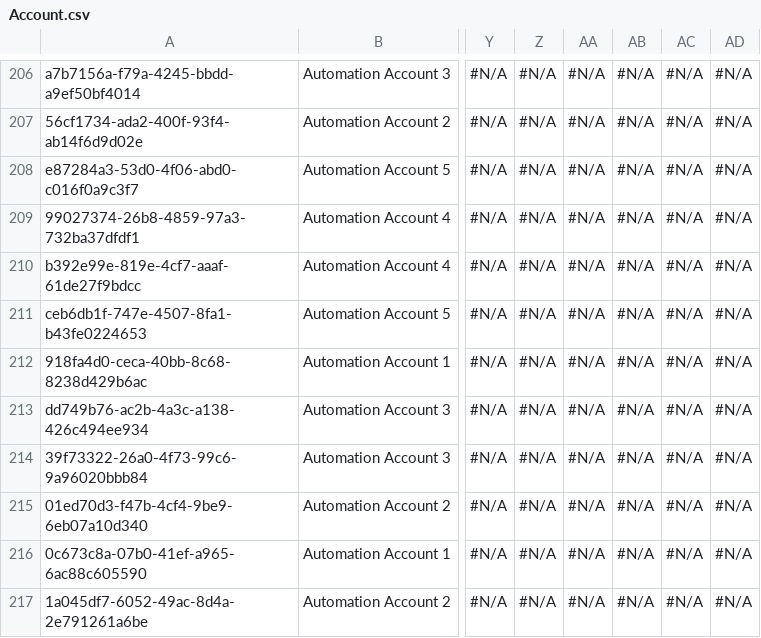
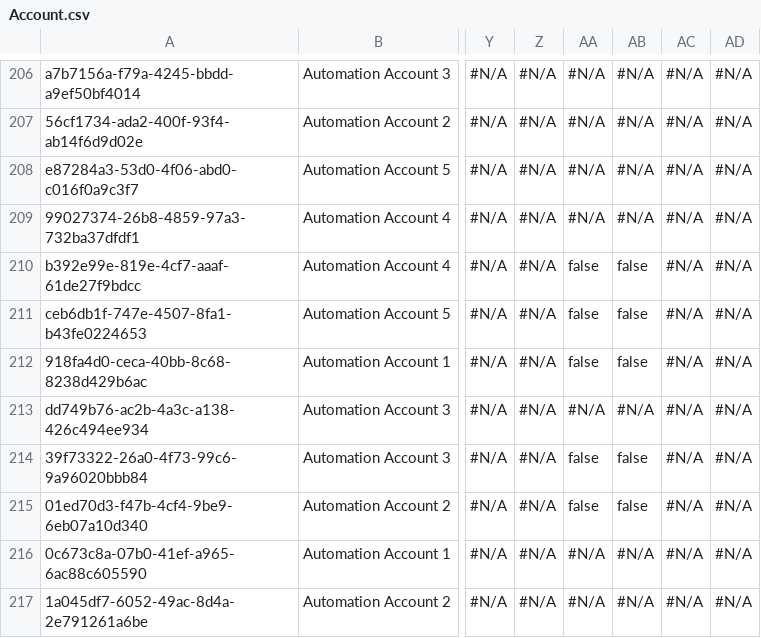
Before and after one commit to Asnafshaikh/Test-Regresion, a CSV file: data/Account.csv, drawn as a sheet; only a part is shown, gaps mark what is left out; the diff names each change by its address in the sheet, - before the commit and + after, or states it on an @@ line.

```diff
--- a/data/Account.csv
+++ b/data/Account.csv
-AA210:AA212: #N/A
+AA210:AA212: false
-AB210:AB212: #N/A
+AB210:AB212: false
-AA214:AA215: #N/A
+AA214:AA215: false
-AB214:AB215: #N/A
+AB214:AB215: false
```
